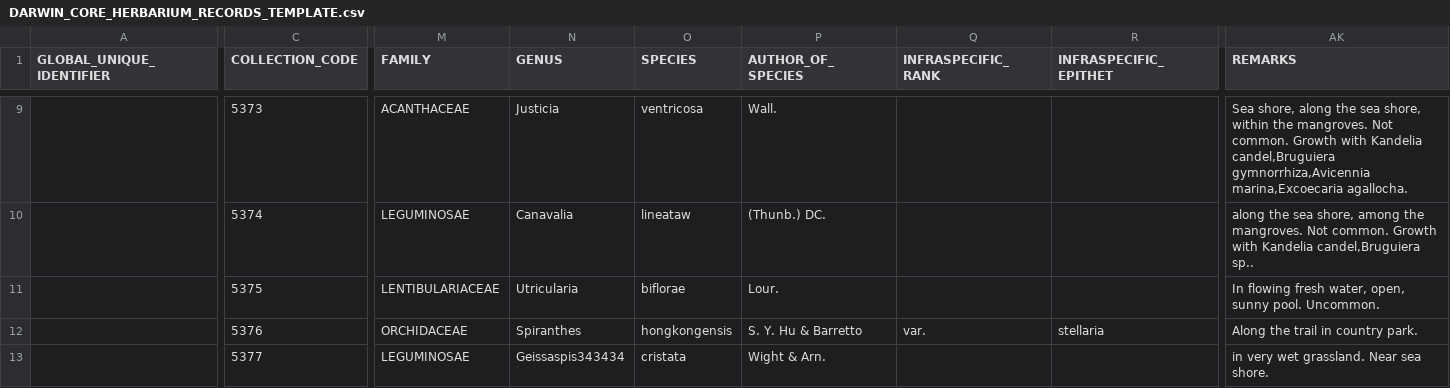
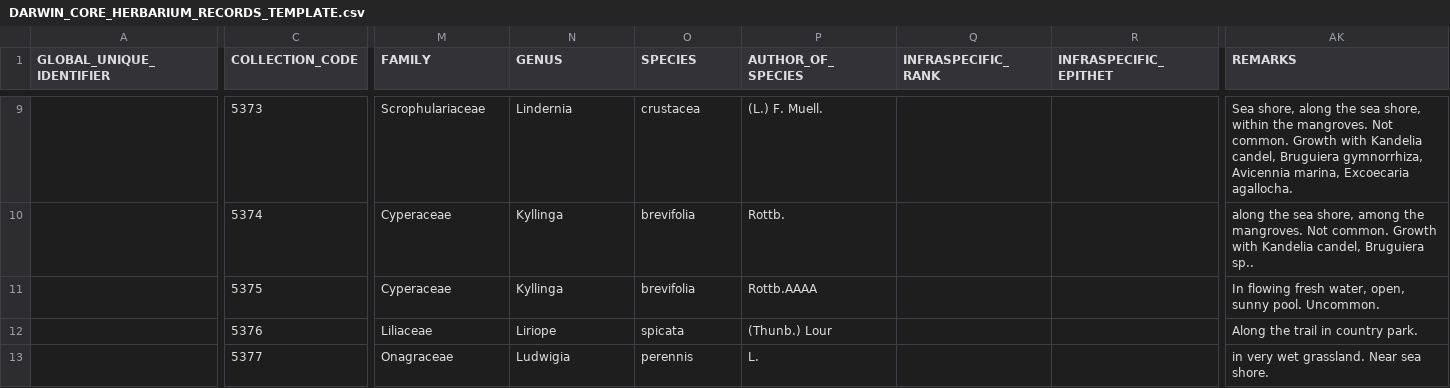
Before and after one commit to helixcn/herblabel, a CSV file: inst/extdata/DARWIN_CORE_HERBARIUM_RECORDS_TEMPLATE.csv, drawn as a sheet; only a part is shown, gaps mark what is left out; the diff covers the shown part only; the diff names each change by its address in the sheet, - before the commit and + after, or states it on an @@ line.

```diff
--- a/inst/extdata/DARWIN_CORE_HERBARIUM_RECORDS_TEMPLATE.csv
+++ b/inst/extdata/DARWIN_CORE_HERBARIUM_RECORDS_TEMPLATE.csv
-M9 (FAMILY): ACANTHACEAE
+M9 (FAMILY): Scrophulariaceae
-N9 (GENUS): Justicia
+N9 (GENUS): Lindernia
-O9 (SPECIES): ventricosa
+O9 (SPECIES): crustacea
-P9 (AUTHOR_OF_SPECIES): Wall.
+P9 (AUTHOR_OF_SPECIES): (L.) F. Muell.
-AK9 (REMARKS): …with Kandelia candel,Bruguiera gymnorrhiza,Avicennia marina,Excoecaria agallocha.
+AK9 (REMARKS): …with Kandelia candel, Bruguiera gymnorrhiza, Avicennia marina, Excoecaria agallocha.
-M10 (FAMILY): LEGUMINOSAE
+M10 (FAMILY): Cyperaceae
-N10 (GENUS): Canavalia
+N10 (GENUS): Kyllinga
-O10 (SPECIES): lineataw
+O10 (SPECIES): brevifolia
-P10 (AUTHOR_OF_SPECIES): (Thunb.) DC.
+P10 (AUTHOR_OF_SPECIES): Rottb.
-AK10 (REMARKS): …with Kandelia candel,Bruguiera sp..
+AK10 (REMARKS): …with Kandelia candel, Bruguiera sp..
-M11 (FAMILY): LENTIBULARIACEAE
+M11 (FAMILY): Cyperaceae
-N11 (GENUS): Utricularia
+N11 (GENUS): Kyllinga
-O11 (SPECIES): biflorae
+O11 (SPECIES): brevifolia
-P11 (AUTHOR_OF_SPECIES): Lour.
+P11 (AUTHOR_OF_SPECIES): Rottb.AAAA
-M12 (FAMILY): ORCHIDACEAE
+M12 (FAMILY): Liliaceae
-N12 (GENUS): Spiranthes
+N12 (GENUS): Liriope
-O12 (SPECIES): hongkongensis
+O12 (SPECIES): spicata
-P12 (AUTHOR_OF_SPECIES): S. Y. Hu & Barretto
+P12 (AUTHOR_OF_SPECIES): (Thunb.) Lour
-Q12 (INFRASPECIFIC_RANK): var.
+Q12 (INFRASPECIFIC_RANK): (empty)
-R12 (INFRASPECIFIC_EPITHET): stellaria
+R12 (INFRASPECIFIC_EPITHET): (empty)
-M13 (FAMILY): LEGUMINOSAE
+M13 (FAMILY): Onagraceae
-N13 (GENUS): Geissaspis343434
+N13 (GENUS): Ludwigia
-O13 (SPECIES): cristata
+O13 (SPECIES): perennis
-P13 (AUTHOR_OF_SPECIES): Wight & Arn.
+P13 (AUTHOR_OF_SPECIES): L.
```
Also changed, not shown: 32 edited cells elsewhere in this file, inst/extdata/DARWIN_CORE_HERBARIUM_RECORDS_TEMPLATE2.csv, 4 other files.
